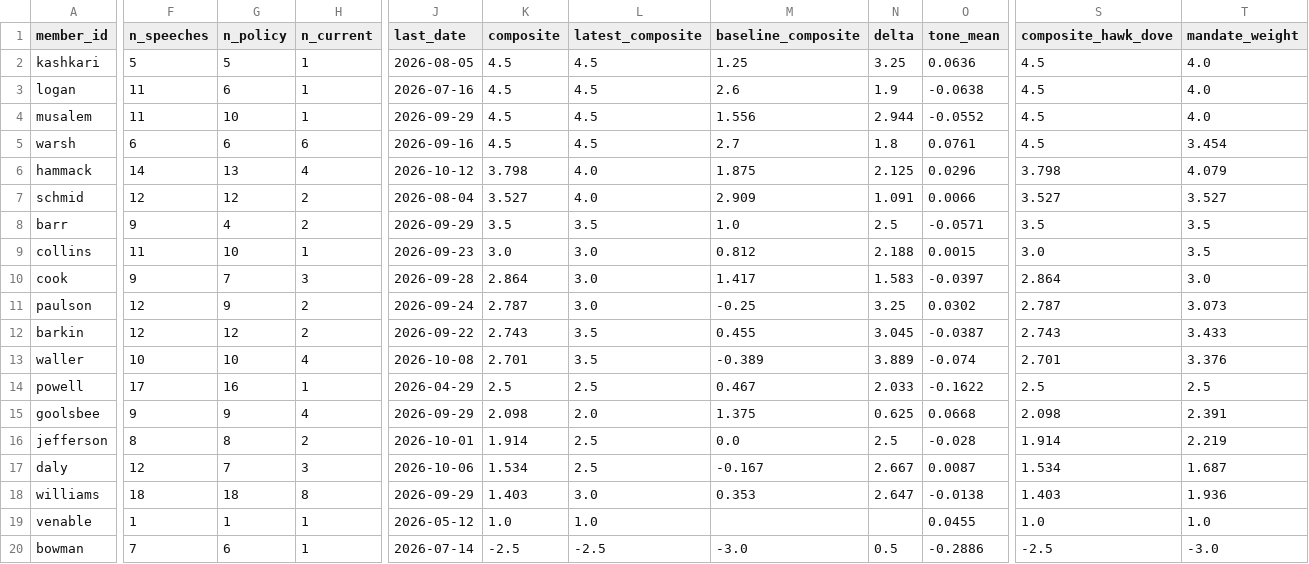
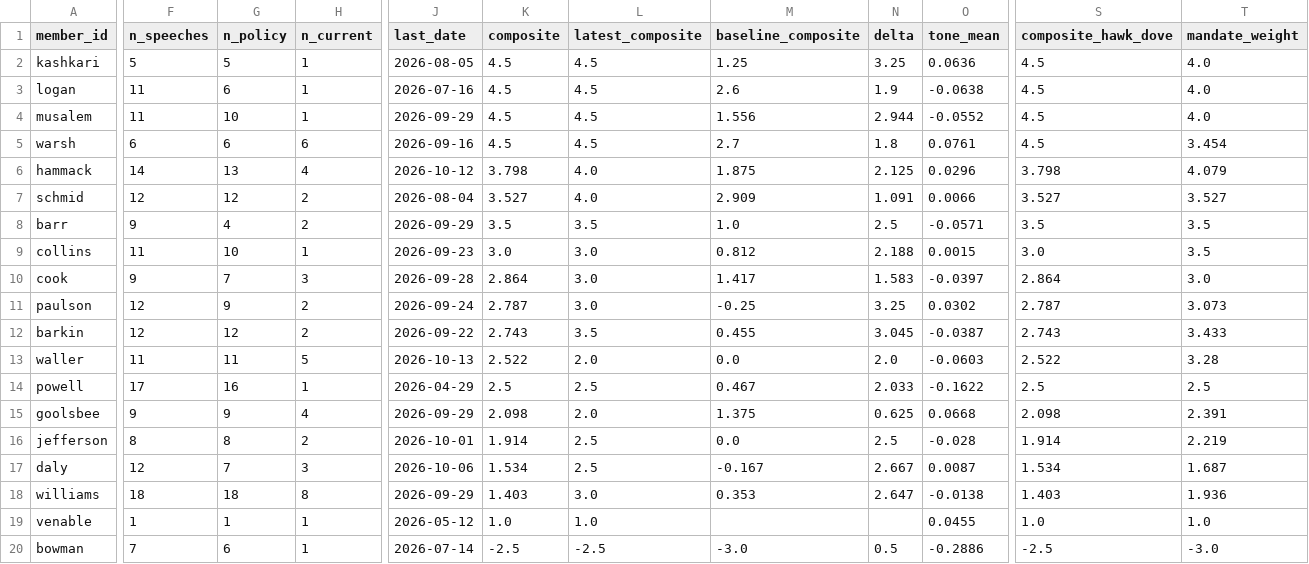
Before and after one commit to mrabelosouza-maker/fomc, a CSV file: results/summary.csv, drawn as a sheet; only a part is shown, gaps mark what is left out; the diff covers the shown part only; the diff names each change by its address in the sheet, - before the commit and + after, or states it on an @@ line.

```diff
--- a/results/summary.csv
+++ b/results/summary.csv
-F13 (n_speeches): 10
+F13 (n_speeches): 11
-G13 (n_policy): 10
+G13 (n_policy): 11
-H13 (n_current): 4
+H13 (n_current): 5
-J13 (last_date): 2026-10-08
+J13 (last_date): 2026-10-13
-K13 (composite): 2.701
+K13 (composite): 2.522
-L13 (latest_composite): 3.5
+L13 (latest_composite): 2.0
-M13 (baseline_composite): -0.389
+M13 (baseline_composite): 0.0
-N13 (delta): 3.889
+N13 (delta): 2.0
-O13 (tone_mean): -0.074
+O13 (tone_mean): -0.0603
-S13 (composite_hawk_dove): 2.701
+S13 (composite_hawk_dove): 2.522
-T13 (mandate_weight): 3.376
+T13 (mandate_weight): 3.28
```
Also changed, not shown: 2 edited cells elsewhere in this file, results/median_functions.csv, 3 other files.
